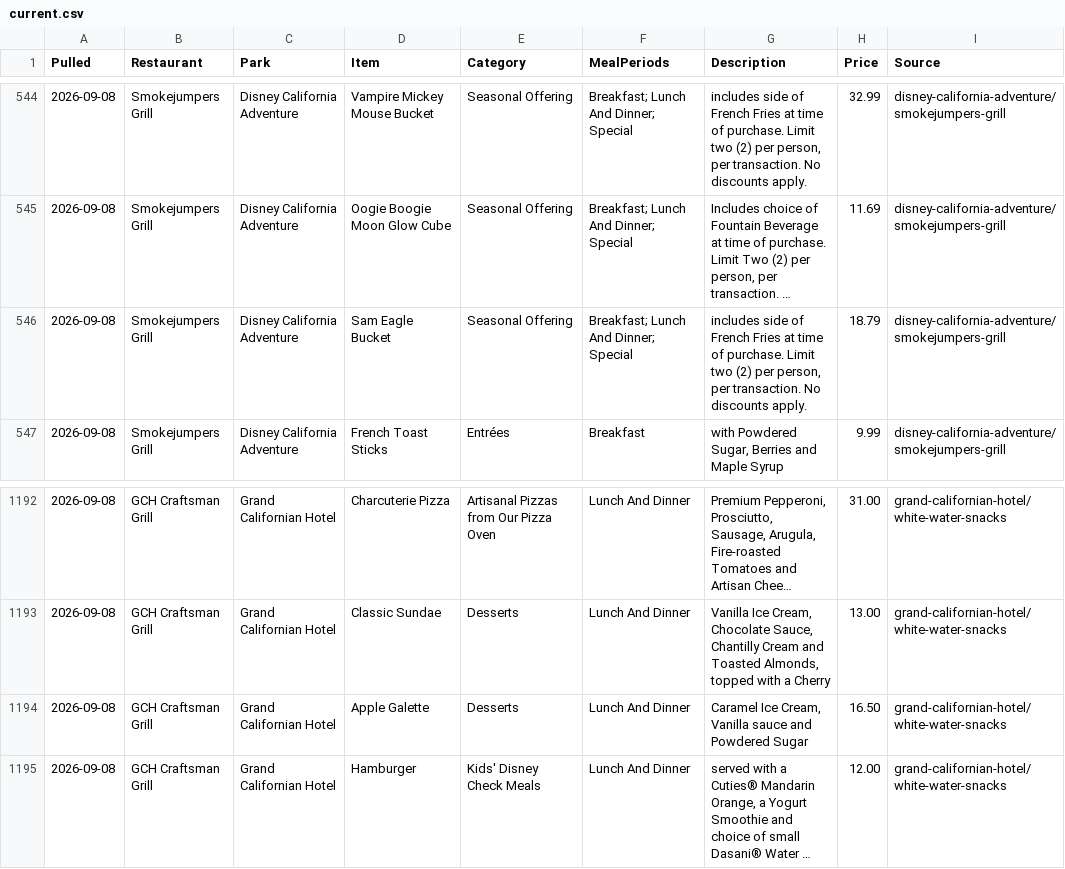
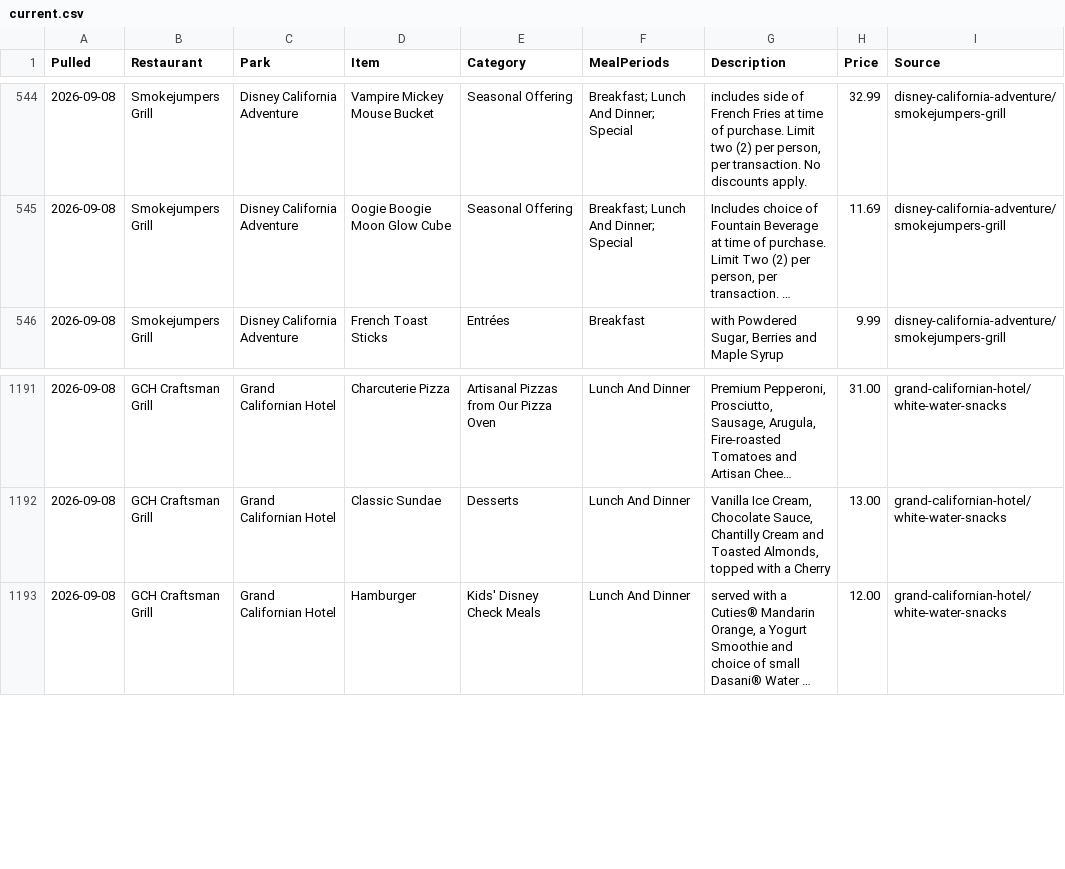
Before and after one commit to scoopdisney/disney-menu-watch, a CSV file: data/current.csv, drawn as a sheet; only a part is shown, gaps mark what is left out; long unchanged cells end in …; the diff names each change by its address in the sheet, - before the commit and + after, or states it on an @@ line.

```diff
--- a/data/current.csv
+++ b/data/current.csv
-row 546: 2026-09-08 | Smokejumpers Grill | Disney California Adventure | Sam Eagle Bucket | Seasonal Offering | Breakfast; Lunch And Dinner; Special | includes side of French Fries at time of purchase. Limit two (2) per person, per transaction. No discounts apply. | 18.79 | disney-california-adventure/smokejumpers-grill
-row 1194: 2026-09-08 | GCH Craftsman Grill | Grand Californian Hotel | Apple Galette | Desserts | Lunch And Dinner | Caramel Ice Cream, Vanilla sauce and Powdered Sugar | 16.50 | grand-californian-hotel/white-water-snacks
```
